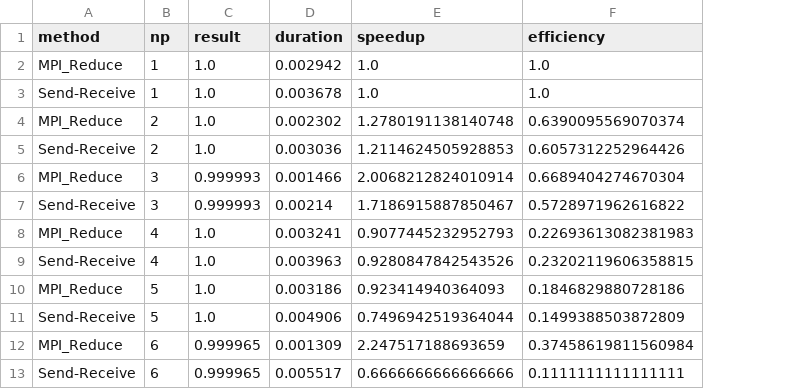
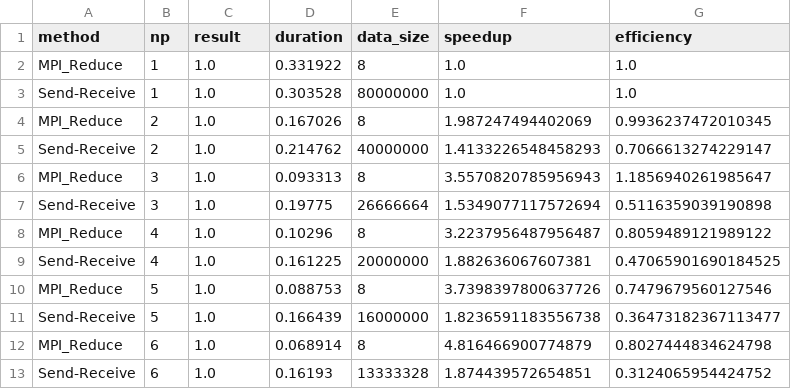
Before and after one commit to masrajha/knk, a CSV file: hasil_mpi_vector_analysis.csv, drawn as a sheet; addresses are those after the commit; the diff names each change by its address in the sheet, - before the commit and + after, or states it on an @@ line.

```diff
--- a/hasil_mpi_vector_analysis.csv
+++ b/hasil_mpi_vector_analysis.csv
+column E (data_size), rows 2-13: 8 | 80000000 | 8 | 40000000 | 8 | 26666664 | 8 | 20000000 | 8 | 16000000 | 8 | 13333328
-D2 (duration): 0.002942
+D2 (duration): 0.331922
-D3 (duration): 0.003678
+D3 (duration): 0.303528
-D4 (duration): 0.002302
+D4 (duration): 0.167026
-F4 (speedup): 1.2780191138140748
+F4 (speedup): 1.987247494402069
-G4 (efficiency): 0.6390095569070374
+G4 (efficiency): 0.9936237472010345
-D5 (duration): 0.003036
+D5 (duration): 0.214762
-F5 (speedup): 1.2114624505928853
+F5 (speedup): 1.4133226548458293
-G5 (efficiency): 0.6057312252964426
+G5 (efficiency): 0.7066613274229147
-C6:C7 (result): 0.999993
+C6:C7 (result): 1.0
-D6 (duration): 0.001466
+D6 (duration): 0.093313
-F6 (speedup): 2.0068212824010914
+F6 (speedup): 3.5570820785956943
-G6 (efficiency): 0.6689404274670304
+G6 (efficiency): 1.1856940261985647
-D7 (duration): 0.00214
+D7 (duration): 0.19775
-F7 (speedup): 1.7186915887850467
+F7 (speedup): 1.5349077117572694
-G7 (efficiency): 0.5728971962616822
+G7 (efficiency): 0.5116359039190898
-D8 (duration): 0.003241
+D8 (duration): 0.10296
-F8 (speedup): 0.9077445232952793
+F8 (speedup): 3.2237956487956487
-G8 (efficiency): 0.22693613082381983
+G8 (efficiency): 0.8059489121989122
-D9 (duration): 0.003963
+D9 (duration): 0.161225
-F9 (speedup): 0.9280847842543526
+F9 (speedup): 1.882636067607381
-G9 (efficiency): 0.23202119606358815
+G9 (efficiency): 0.47065901690184525
-D10 (duration): 0.003186
+D10 (duration): 0.088753
-F10 (speedup): 0.923414940364093
+F10 (speedup): 3.7398397800637726
-G10 (efficiency): 0.1846829880728186
+G10 (efficiency): 0.7479679560127546
-D11 (duration): 0.004906
+D11 (duration): 0.166439
-F11 (speedup): 0.7496942519364044
+F11 (speedup): 1.8236591183556738
-G11 (efficiency): 0.1499388503872809
+G11 (efficiency): 0.36473182367113477
-C12:C13 (result): 0.999965
+C12:C13 (result): 1.0
-D12 (duration): 0.001309
+D12 (duration): 0.068914
-F12 (speedup): 2.247517188693659
+F12 (speedup): 4.816466900774879
-G12 (efficiency): 0.37458619811560984
+G12 (efficiency): 0.8027444834624798
-D13 (duration): 0.005517
+D13 (duration): 0.16193
-F13 (speedup): 0.6666666666666666
+F13 (speedup): 1.874439572654851
-G13 (efficiency): 0.1111111111111111
+G13 (efficiency): 0.3124065954424752
```
Also changed, not shown: cleaned_results.csv, hasil_mpi.csv, 25 other files.
